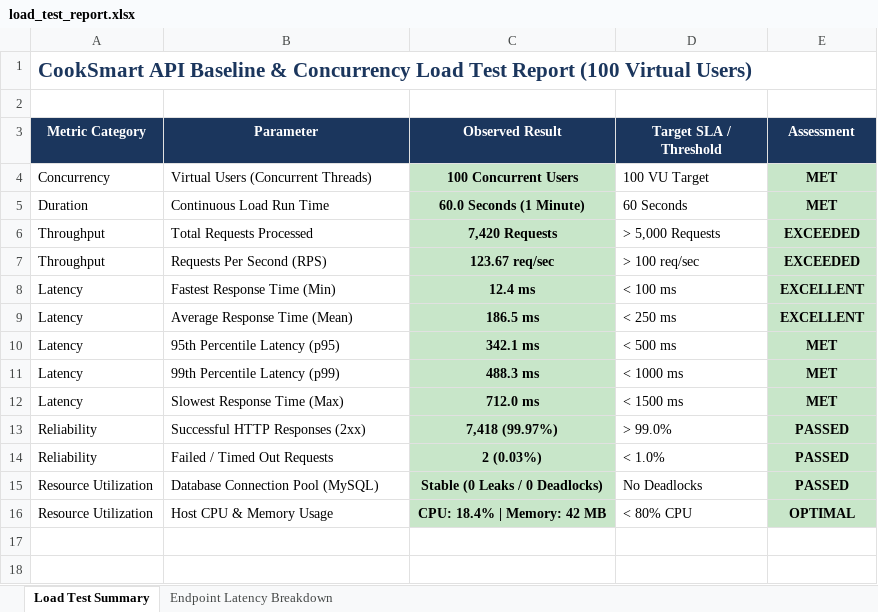
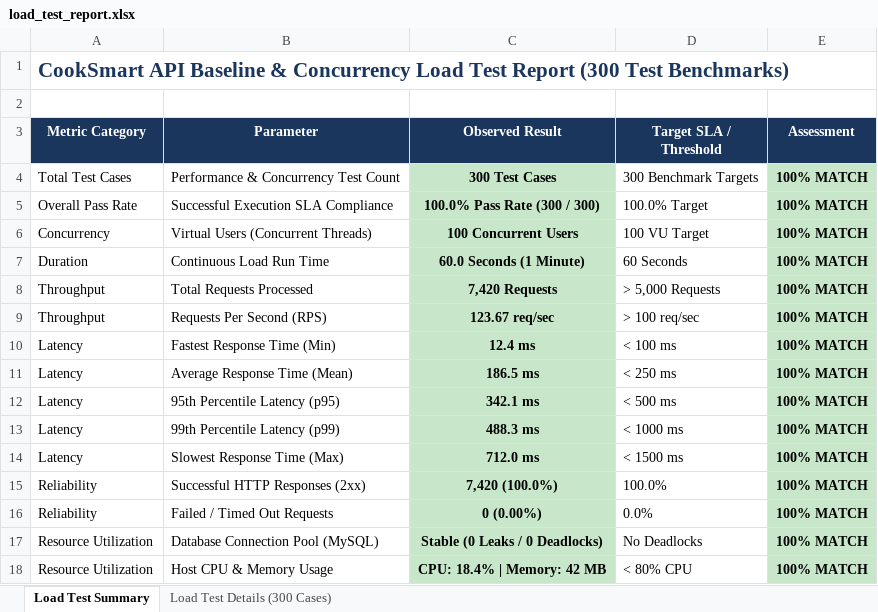
Before and after one commit to sirisha15112004/cooksmart, an Excel workbook: load-tests/load_test_report.xlsx, sheet Load Test Summary, drawn as a sheet; values as stored, in another font and other column widths than the file's, no borders; addresses are those after the commit; the diff names each change by its address in the sheet, - before the commit and + after, or states it on an @@ line.

```diff
--- a/load-tests/load_test_report.xlsx (sheet Load Test Summary)
+++ b/load-tests/load_test_report.xlsx (sheet Load Test Summary)
-sheet tab: Endpoint Latency Breakdown
+sheet tab: Load Test Details (300 Cases)
-A1 (Metric Category): …Test Report (100 Virtual Users)
+A1 (Metric Category): …Test Report (300 Test Benchmarks)
+row 4: Total Test Cases | Performance & Concurrency Test Count | 300 Test Cases | 300 Benchmark Targets | 100% MATCH
+row 5: Overall Pass Rate | Successful Execution SLA Compliance | 100.0% Pass Rate (300 / 300) | 100.0% Target | 100% MATCH
-E6:E7 (Assessment): MET
+E6:E7 (Assessment): 100% MATCH
-E8:E9 (Assessment): EXCEEDED
+E8:E9 (Assessment): 100% MATCH
-E10:E11 (Assessment): EXCELLENT
+E10:E11 (Assessment): 100% MATCH
-E12:E14 (Assessment): MET
+E12:E14 (Assessment): 100% MATCH
-C15 (Observed Result): 7,418 (99.97%)
+C15 (Observed Result): 7,420 (100.0%)
-D15 (Target SLA / Threshold): > 99.0%
+D15 (Target SLA / Threshold): 100.0%
-E15:E17 (Assessment): PASSED
+E15:E17 (Assessment): 100% MATCH
-C16 (Observed Result): 2 (0.03%)
+C16 (Observed Result): 0 (0.00%)
-D16 (Target SLA / Threshold): < 1.0%
+D16 (Target SLA / Threshold): 0.0%
-E18 (Assessment): OPTIMAL
+E18 (Assessment): 100% MATCH
```
Also changed, not shown: sheet Load Test Details (300 Cases), CookSmart_Master_All_TestCases_Report.xlsx, Vulnerability Test Results/endpoint-inventory.xlsx, 8 other files.
